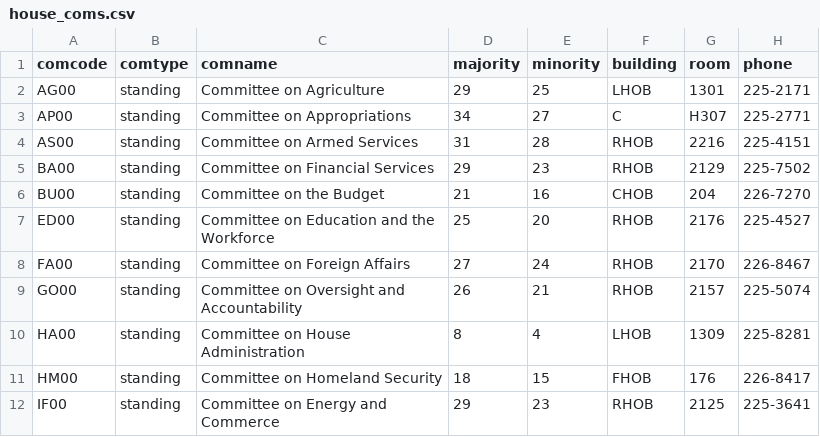
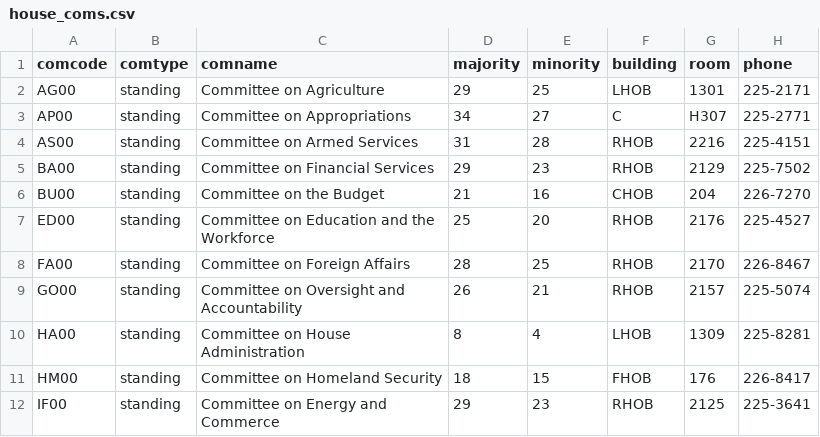
Before and after one commit to chadday/congress, a CSV file: house/house_coms.csv, drawn as a sheet; only a part is shown.

```diff
--- a/house/house_coms.csv
+++ b/house/house_coms.csv
@@ -7,3 +7,3 @@ BU00,standing,Committee on the Budget,21,16,CHOB,204,226-7270
 ED00,standing,Committee on Education and the Workforce,25,20,RHOB,2176,225-4527
-FA00,standing,Committee on Foreign Affairs,27,24,RHOB,2170,226-8467
+FA00,standing,Committee on Foreign Affairs,28,25,RHOB,2170,226-8467
 GO00,standing,Committee on Oversight and Accountability,26,21,RHOB,2157,225-5074
```
Also changed, not shown: house/house_com_assignments.csv, house/house_members.csv, 4 other files.
